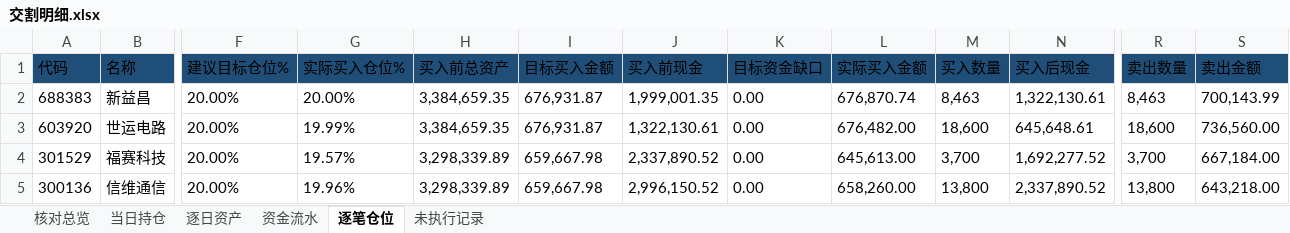
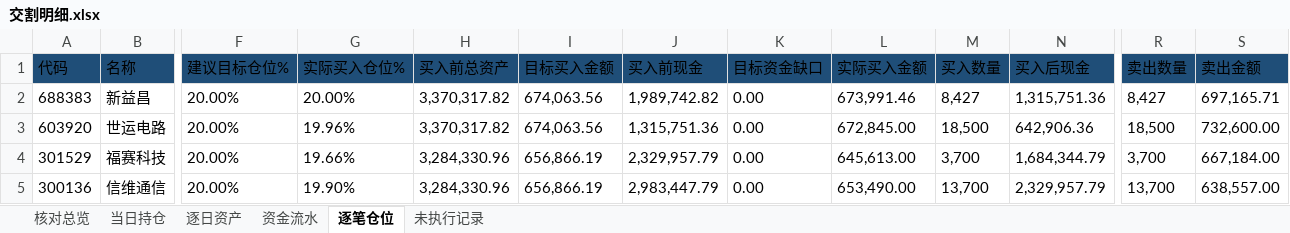
Before and after one commit to nancybhc/ma-cycle3-backtest, an Excel workbook: downloads/交割明细.xlsx, sheet 逐笔仓位, drawn as a sheet; only a part is shown, gaps mark what is left out; values as stored, in another font and other column widths than the file's, no borders; the diff covers the shown part only; the diff names each change by its address in the sheet, - before the commit and + after, or states it on an @@ line.

```diff
--- a/downloads/交割明细.xlsx (sheet 逐笔仓位)
+++ b/downloads/交割明细.xlsx (sheet 逐笔仓位)
-H2:H3 (买入前总资产): 3,384,659.35
+H2:H3 (买入前总资产): 3,370,317.82
-I2:I3 (目标买入金额): 676,931.87
+I2:I3 (目标买入金额): 674,063.56
-J2 (买入前现金): 1,999,001.35
+J2 (买入前现金): 1,989,742.82
-L2 (实际买入金额): 676,870.74
+L2 (实际买入金额): 673,991.46
-M2 (买入数量): 8,463
+M2 (买入数量): 8,427
-N2 (买入后现金): 1,322,130.61
+N2 (买入后现金): 1,315,751.36
-R2 (卖出数量): 8,463
+R2 (卖出数量): 8,427
-S2 (卖出金额): 700,143.99
+S2 (卖出金额): 697,165.71
-G3 (实际买入仓位%): 19.99%
+G3 (实际买入仓位%): 19.96%
-J3 (买入前现金): 1,322,130.61
+J3 (买入前现金): 1,315,751.36
-L3 (实际买入金额): 676,482.00
+L3 (实际买入金额): 672,845.00
-M3 (买入数量): 18,600
+M3 (买入数量): 18,500
-N3 (买入后现金): 645,648.61
+N3 (买入后现金): 642,906.36
-R3 (卖出数量): 18,600
+R3 (卖出数量): 18,500
-S3 (卖出金额): 736,560.00
+S3 (卖出金额): 732,600.00
-G4 (实际买入仓位%): 19.57%
+G4 (实际买入仓位%): 19.66%
-H4:H5 (买入前总资产): 3,298,339.89
+H4:H5 (买入前总资产): 3,284,330.96
-I4:I5 (目标买入金额): 659,667.98
+I4:I5 (目标买入金额): 656,866.19
-J4 (买入前现金): 2,337,890.52
+J4 (买入前现金): 2,329,957.79
-N4 (买入后现金): 1,692,277.52
+N4 (买入后现金): 1,684,344.79
-G5 (实际买入仓位%): 19.96%
+G5 (实际买入仓位%): 19.90%
-J5 (买入前现金): 2,996,150.52
+J5 (买入前现金): 2,983,447.79
-L5 (实际买入金额): 658,260.00
+L5 (实际买入金额): 653,490.00
-M5 (买入数量): 13,800
+M5 (买入数量): 13,700
-N5 (买入后现金): 2,337,890.52
+N5 (买入后现金): 2,329,957.79
-R5 (卖出数量): 13,800
+R5 (卖出数量): 13,700
-S5 (卖出金额): 643,218.00
+S5 (卖出金额): 638,557.00
```
Also changed, not shown: 1 added row, 1 removed row and 1128 edited cells elsewhere in this sheet, sheet 资金流水, sheet 逐日资产, sheet 未执行记录, sheet 核对总览, sheet 当日持仓, 3 other files.
